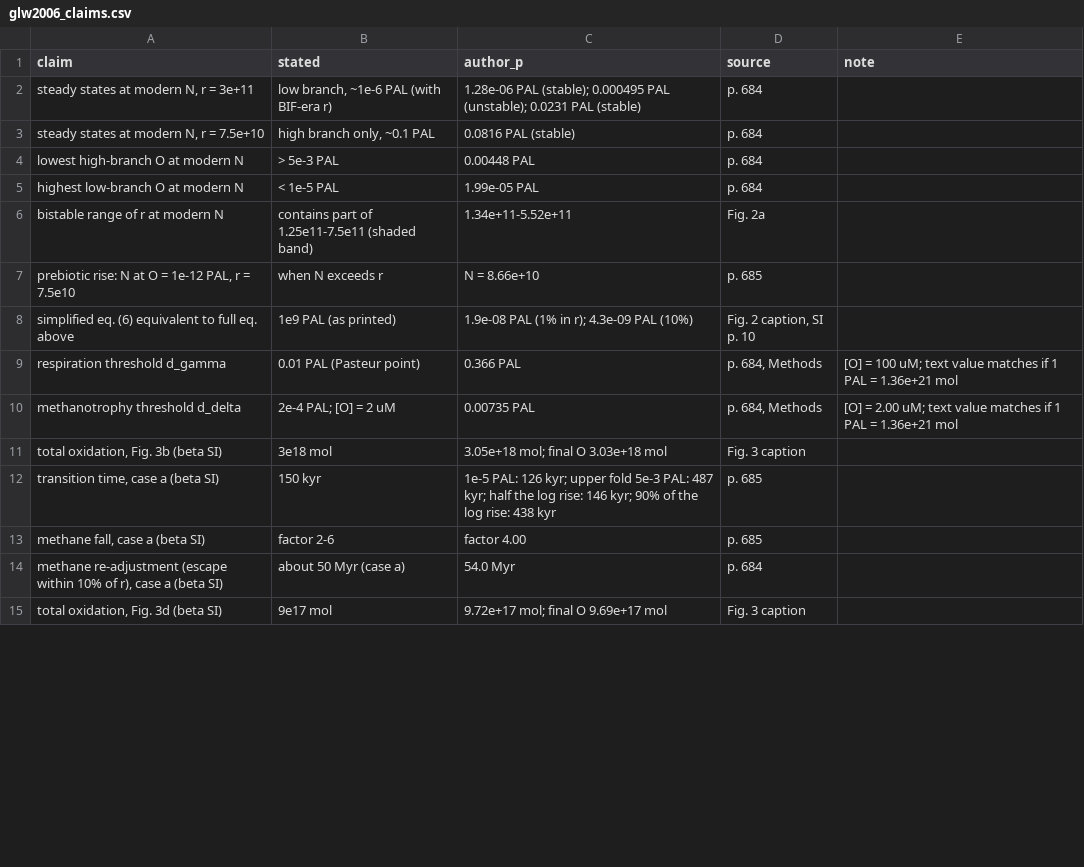
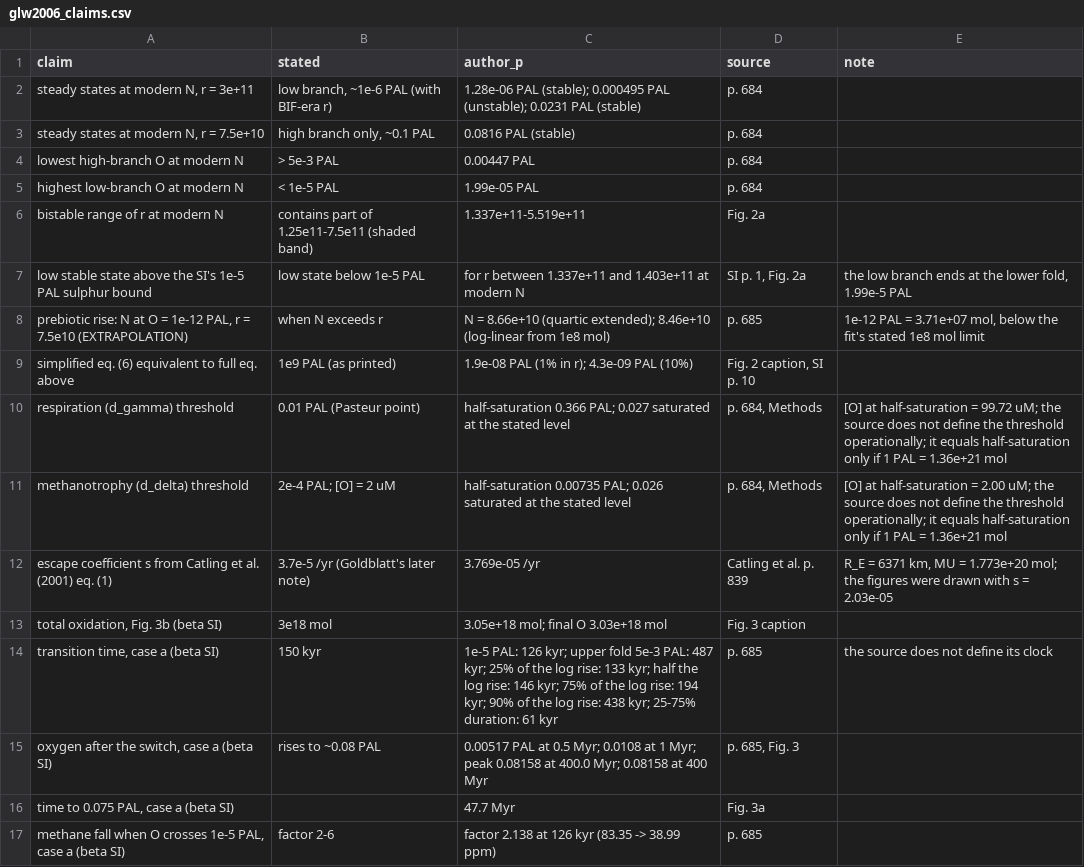
Before and after one commit to BWBrook/terra_prisca, a CSV file: models/goldblatt_lenton_watson/fidelity/glw2006_claims.csv, drawn as a sheet; only a part is shown; the shorter side is filled out with more unchanged rows; the diff covers the shown part only.

```diff
--- a/models/goldblatt_lenton_watson/fidelity/glw2006_claims.csv
+++ b/models/goldblatt_lenton_watson/fidelity/glw2006_claims.csv
@@ -3,11 +3,15 @@ claim,stated,author_p,source,note
 "steady states at modern N, r = 7.5e+10","high branch only, ~0.1 PAL",0.0816 PAL (stable),p. 684,
-lowest high-branch O at modern N,> 5e-3 PAL,0.00448 PAL,p. 684,
+lowest high-branch O at modern N,> 5e-3 PAL,0.00447 PAL,p. 684,
 highest low-branch O at modern N,< 1e-5 PAL,1.99e-05 PAL,p. 684,
-bistable range of r at modern N,contains part of 1.25e11-7.5e11 (shaded band),1.34e+11-5.52e+11,Fig. 2a,
-"prebiotic rise: N at O = 1e-12 PAL, r = 7.5e10",when N exceeds r,N = 8.66e+10,p. 685,
+bistable range of r at modern N,contains part of 1.25e11-7.5e11 (shaded band),1.337e+11-5.519e+11,Fig. 2a,
+low stable state above the SI's 1e-5 PAL sulphur bound,low state below 1e-5 PAL,for r between 1.337e+11 and 1.403e+11 at modern N,"SI p. 1, Fig. 2a","the low branch ends at the lower fold, 1.99e-5 PAL"
+"prebiotic rise: N at O = 1e-12 PAL, r = 7.5e10 (EXTRAPOLATION)",when N exceeds r,N = 8.66e+10 (quartic extended); 8.46e+10 (log-linear from 1e8 mol),p. 685,"1e-12 PAL = 3.71e+07 mol, below the fit's stated 1e8 mol limit"
 simplified eq. (6) equivalent to full eq. above,1e9 PAL (as printed),1.9e-08 PAL (1% in r); 4.3e-09 PAL (10%),"Fig. 2 caption, SI p. 10",
-respiration threshold d_gamma,0.01 PAL (Pasteur point),0.366 PAL,"p. 684, Methods",[O] = 100 uM; text value matches if 1 PAL = 1.36e+21 mol
-methanotrophy threshold d_delta,2e-4 PAL; [O] = 2 uM,0.00735 PAL,"p. 684, Methods",[O] = 2.00 uM; text value matches if 1 PAL = 1.36e+21 mol
+respiration (d_gamma) threshold,0.01 PAL (Pasteur point),half-saturation 0.366 PAL; 0.027 saturated at the stated level,"p. 684, Methods",[O] at half-saturation = 99.72 uM; the source does not define the threshold operationally; it equals half-saturation only if 1 PAL = 1.36e+21 mol
+methanotrophy (d_delta) threshold,2e-4 PAL; [O] = 2 uM,half-saturation 0.00735 PAL; 0.026 saturated at the stated level,"p. 684, Methods",[O] at half-saturation = 2.00 uM; the source does not define the threshold operationally; it equals half-saturation only if 1 PAL = 1.36e+21 mol
+escape coefficient s from Catling et al. (2001) eq. (1),3.7e-5 /yr (Goldblatt's later note),3.769e-05 /yr,Catling et al. p. 839,"R_E = 6371 km, MU = 1.773e+20 mol; the figures were drawn with s = 2.03e-05"
 "total oxidation, Fig. 3b (beta SI)",3e18 mol,3.05e+18 mol; final O 3.03e+18 mol,Fig. 3 caption,
-"transition time, case a (beta SI)",150 kyr,1e-5 PAL: 126 kyr; upper fold 5e-3 PAL: 487 kyr; half the log rise: 146 kyr; 90% of the log rise: 438 kyr,p. 685,
-"methane fall, case a (beta SI)",factor 2-6,factor 4.00,p. 685,
+"transition time, case a (beta SI)",150 kyr,1e-5 PAL: 126 kyr; upper fold 5e-3 PAL: 487 kyr; 25% of the log rise: 133 kyr; half the log rise: 146 kyr; 75% of the log rise: 194 kyr; 90% of the log rise: 438 kyr; 25-75% duration: 61 kyr,p. 685,the source does not define its clock
+"oxygen after the switch, case a (beta SI)",rises to ~0.08 PAL,0.00517 PAL at 0.5 Myr; 0.0108 at 1 Myr; peak 0.08158 at 400.0 Myr; 0.08158 at 400 Myr,"p. 685, Fig. 3",
+"time to 0.075 PAL, case a (beta SI)",,47.7 Myr,Fig. 3a,
+"methane fall when O crosses 1e-5 PAL, case a (beta SI)",factor 2-6,factor 2.138 at 126 kyr (83.35 -> 38.99 ppm),p. 685,
```
Also changed, not shown: 21 added rows and 19 edited cells elsewhere in this file, models/goldblatt_lenton_watson/fidelity/glw2006_calibration.csv, models/goldblatt_lenton_watson/fidelity/glw2006_fig2.csv, 11 other files.
